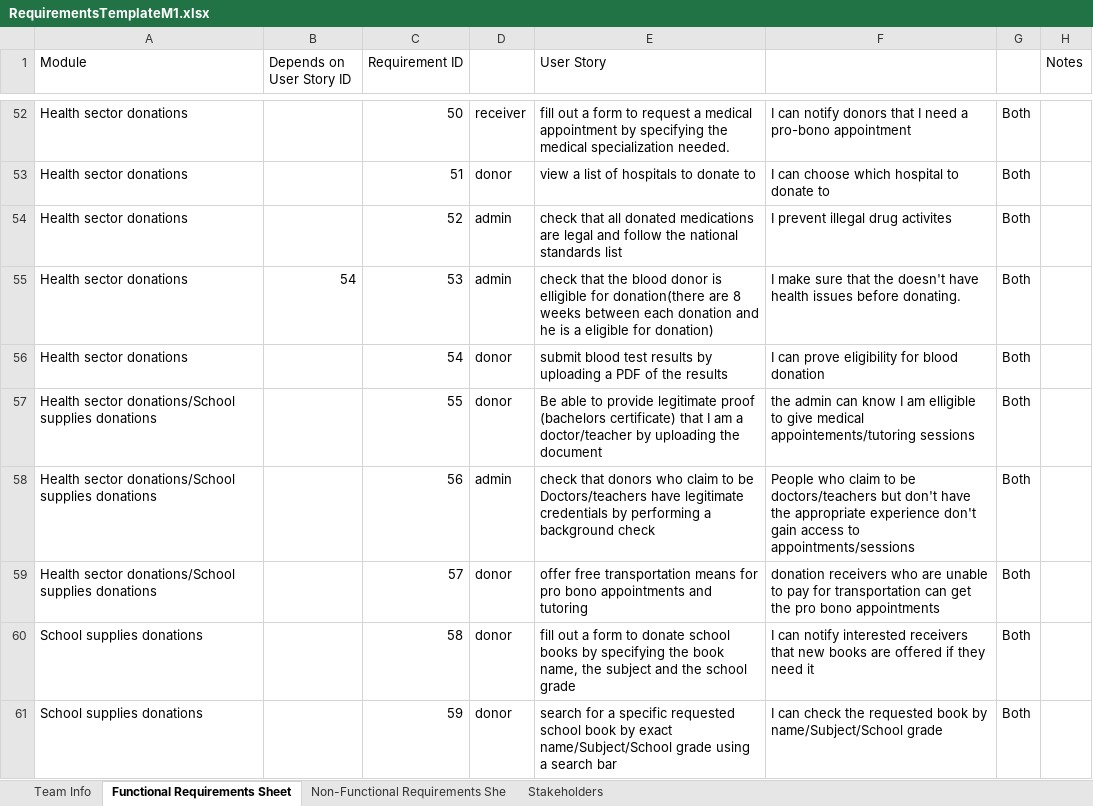
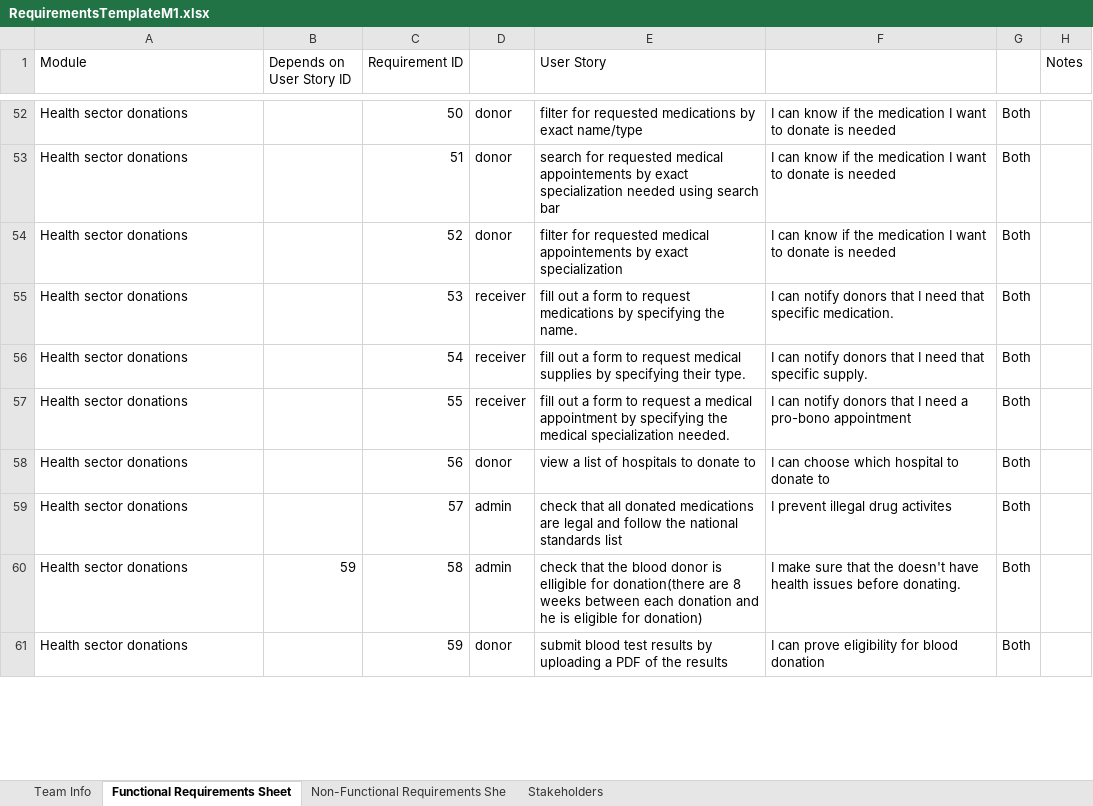
Before and after one commit to Ashez6/ashez, an Excel workbook: RequirementsTemplateM1.xlsx, sheet Functional Requirements Sheet, drawn as a sheet; only a part is shown, gaps mark what is left out; values as stored, in another font and other column widths than the file's, no cell formats; the diff covers the shown part only; the diff names each change by its address in the sheet, - before the commit and + after, or states it on an @@ line.

Commit message:
150!!!!!!!!!!!!!!
fadel:
dependencies
non functional mapping
organizations/receivers
app/website

```diff
--- a/RequirementsTemplateM1.xlsx (sheet Functional Requirements Sheet)
+++ b/RequirementsTemplateM1.xlsx (sheet Functional Requirements Sheet)
-D52: receiver
+D52: donor
-E52 (User Story): fill out a form to request a medical appointment by specifying the medical specialization needed.
+E52 (User Story): filter for requested medications by exact name/type
-F52: I can notify donors that I need a pro-bono appointment
+F52: I can know if the medication I want to donate is needed
-E53 (User Story): view a list of hospitals to donate to
+E53 (User Story): search for requested medical appointements by exact specialization needed using search bar
-F53: I can choose which hospital to donate to
+F53: I can know if the medication I want to donate is needed
-D54: admin
+D54: donor
-E54 (User Story): check that all donated medications are legal and follow the national standards list
+E54 (User Story): filter for requested medical appointements by exact specialization
-F54: I prevent illegal drug activites
+F54: I can know if the medication I want to donate is needed
-B55 (Depends on User Story ID): 54
+B55 (Depends on User Story ID): (empty)
-D55: admin
+D55: receiver
-E55 (User Story): check that the blood donor is elligible for donation(there are 8 weeks between each donation and he is a eligible for donation)
+E55 (User Story): fill out a form to request medications by specifying the name.
-F55: I make sure that the doesn't have health issues before donating.
+F55: I can notify donors that I need that specific medication.
-D56:D57: donor
+D56:D57: receiver
-E56 (User Story): submit blood test results by uploading a PDF of the results
+E56 (User Story): fill out a form to request medical supplies by specifying their type.
-F56: I can prove eligibility for blood donation
+F56: I can notify donors that I need that specific supply.
-A57:A59 (Module): Health sector donations/School supplies donations
+A57:A59 (Module): Health sector donations
-E57 (User Story): Be able to provide legitimate proof (bachelors certificate) that I am a doctor/teacher by uploading the document
+E57 (User Story): fill out a form to request a medical appointment by specifying the medical specialization needed.
-F57: the admin can know I am elligible to give medical appointements/tutoring sessions
+F57: I can notify donors that I need a pro-bono appointment
-D58: admin
+D58: donor
-E58 (User Story): check that donors who claim to be Doctors/teachers have legitimate credentials by performing a background check
+E58 (User Story): view a list of hospitals to donate to
-F58: People who claim to be doctors/teachers but don't have the appropriate experience don't gain access to appointments/sessions
+F58: I can choose which hospital to donate to
-D59:D60: donor
+D59:D60: admin
-E59 (User Story): offer free transportation means for pro bono appointments and tutoring
+E59 (User Story): check that all donated medications are legal and follow the national standards list
-F59: donation receivers who are unable to pay for transportation can get the pro bono appointments
+F59: I prevent illegal drug activites
-A60:A61 (Module): School supplies donations
+A60:A61 (Module): Health sector donations
-B60 (Depends on User Story ID): (empty)
+B60 (Depends on User Story ID): 59
-E60 (User Story): fill out a form to donate school books by specifying the book name, the subject and the school grade
+E60 (User Story): check that the blood donor is elligible for donation(there are 8 weeks between each donation and he is eligible for donation)
-F60: I can notify interested receivers that new books are offered if they need it
+F60: I make sure that the doesn't have health issues before donating.
-E61 (User Story): search for a specific requested school book by exact name/Subject/School grade using a search bar
+E61 (User Story): submit blood test results by uploading a PDF of the results
-F61: I can check the requested book by name/Subject/School grade
+F61: I can prove eligibility for blood donation
```
Also changed, not shown: 9 added rows, 1 removed row and 395 edited cells elsewhere in this sheet, cell formats.
